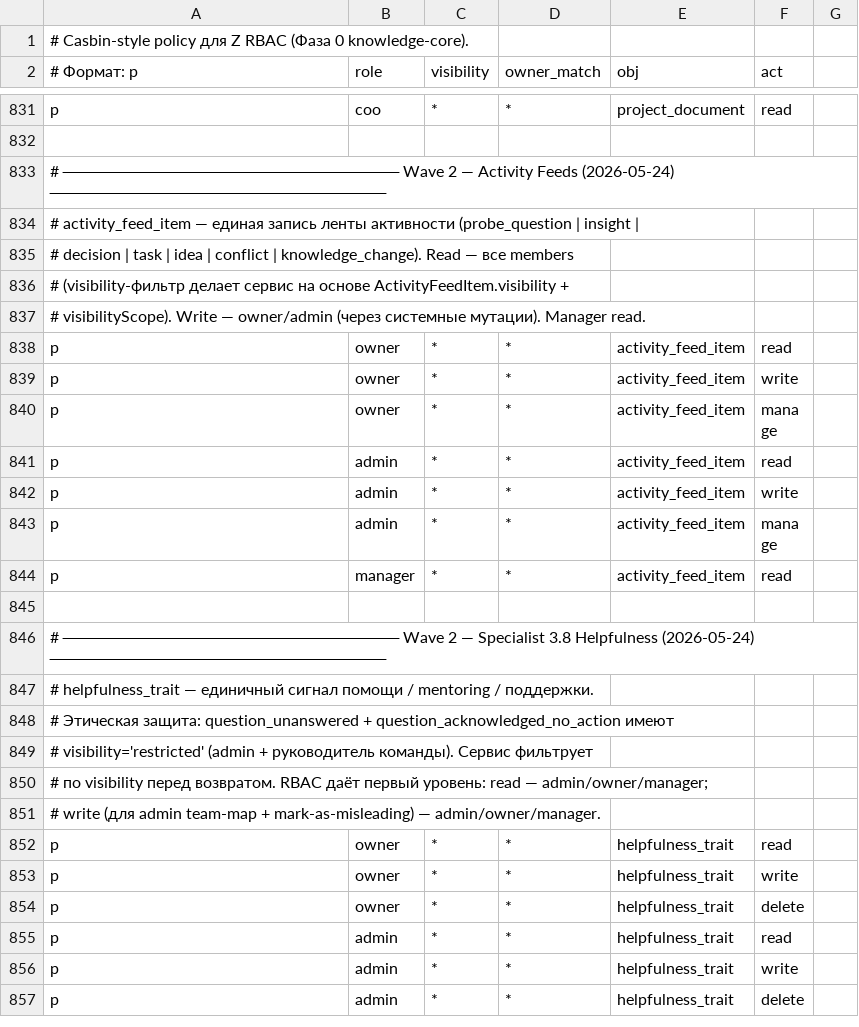
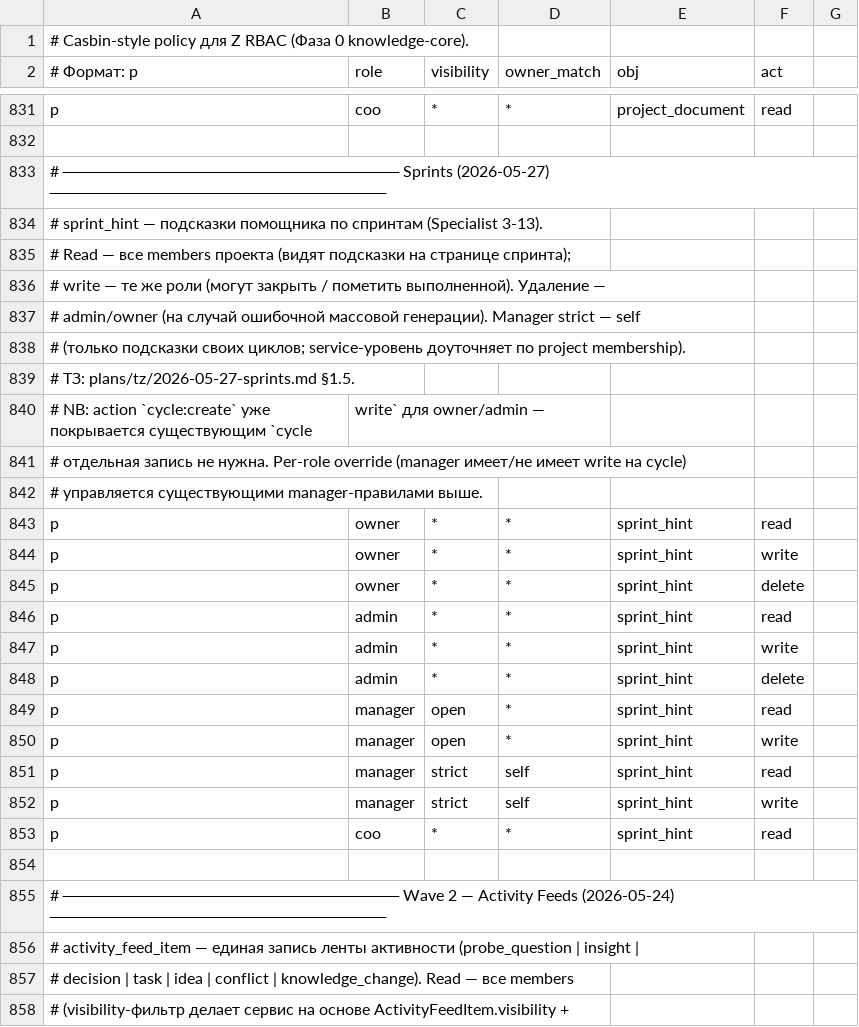
Before and after one commit to call-intellect/z, a CSV file: backend/src/modules/rbac/policies/policy.csv, drawn as a sheet; only a part is shown, gaps mark what is left out; the shorter side is filled out with more unchanged rows.

```diff
--- a/backend/src/modules/rbac/policies/policy.csv
+++ b/backend/src/modules/rbac/policies/policy.csv
@@ -832,2 +832,24 @@ p, coo, *, *, project_document, read
 
+# ──────────────────────────── Sprints (2026-05-27) ────────────────────────────
+# sprint_hint — подсказки помощника по спринтам (Specialist 3-13).
+# Read — все members проекта (видят подсказки на странице спринта);
+# write — те же роли (могут закрыть / пометить выполненной). Удаление —
+# admin/owner (на случай ошибочной массовой генерации). Manager strict — self
+# (только подсказки своих циклов; service-уровень доуточняет по project membership).
+# ТЗ: plans/tz/2026-05-27-sprints.md §1.5.
+# NB: action `cycle:create` уже покрывается существующим `cycle, write` для owner/admin —
+# отдельная запись не нужна. Per-role override (manager имеет/не имеет write на cycle)
+# управляется существующими manager-правилами выше.
+p, owner, *, *, sprint_hint, read
+p, owner, *, *, sprint_hint, write
+p, owner, *, *, sprint_hint, delete
+p, admin, *, *, sprint_hint, read
+p, admin, *, *, sprint_hint, write
+p, admin, *, *, sprint_hint, delete
+p, manager, open, *, sprint_hint, read
+p, manager, open, *, sprint_hint, write
+p, manager, strict, self, sprint_hint, read
+p, manager, strict, self, sprint_hint, write
+p, coo, *, *, sprint_hint, read
+
 # ──────────────────────────── Wave 2 — Activity Feeds (2026-05-24) ────────────────────────────
```
Also changed, not shown: 19 other files.
